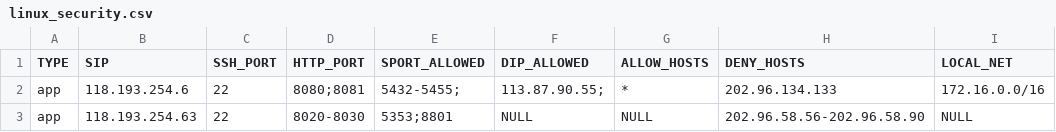
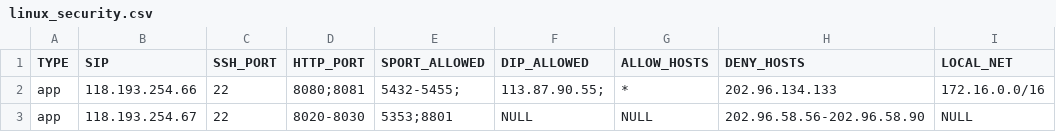
Before and after one commit to Yikez978/linux-security, a CSV file: linux_security.csv, drawn as a sheet; only a part is shown; the diff names each change by its address in the sheet, - before the commit and + after, or states it on an @@ line.

```diff
--- a/linux_security.csv
+++ b/linux_security.csv
-B2 (SIP): 118.193.254.6
+B2 (SIP): 118.193.254.66
-B3 (SIP): 118.193.254.63
+B3 (SIP): 118.193.254.67
```
Also changed, not shown: 1 other file.
